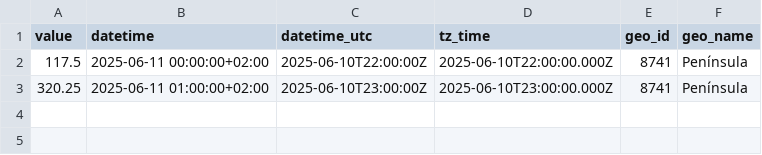
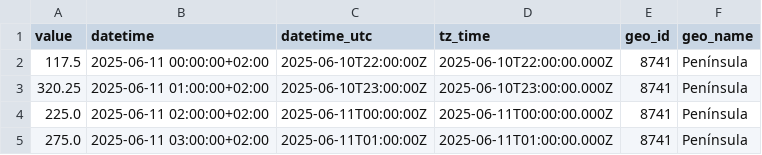
Before and after one commit to Amir-Torbati/Hourly-Wind-Generation-Spain, a CSV file: data/2025-06-11-hourly.csv, drawn as a sheet.

```diff
--- a/data/2025-06-11-hourly.csv
+++ b/data/2025-06-11-hourly.csv
@@ -3 +3,3 @@ value,datetime,datetime_utc,tz_time,geo_id,geo_name
 320.25,2025-06-11 01:00:00+02:00,2025-06-10T23:00:00Z,2025-06-10T23:00:00.000Z,8741,Península
+225.0,2025-06-11 02:00:00+02:00,2025-06-11T00:00:00Z,2025-06-11T00:00:00.000Z,8741,Península
+275.0,2025-06-11 03:00:00+02:00,2025-06-11T01:00:00Z,2025-06-11T01:00:00.000Z,8741,Península
```
